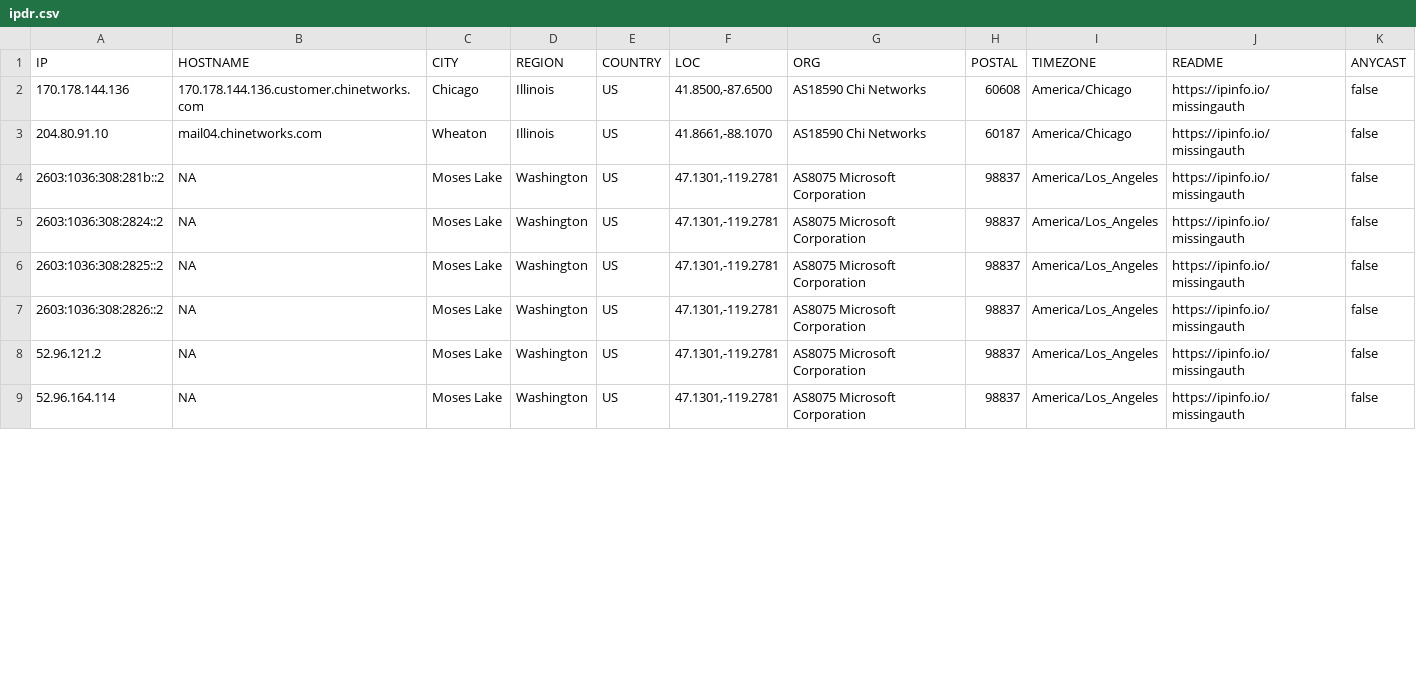
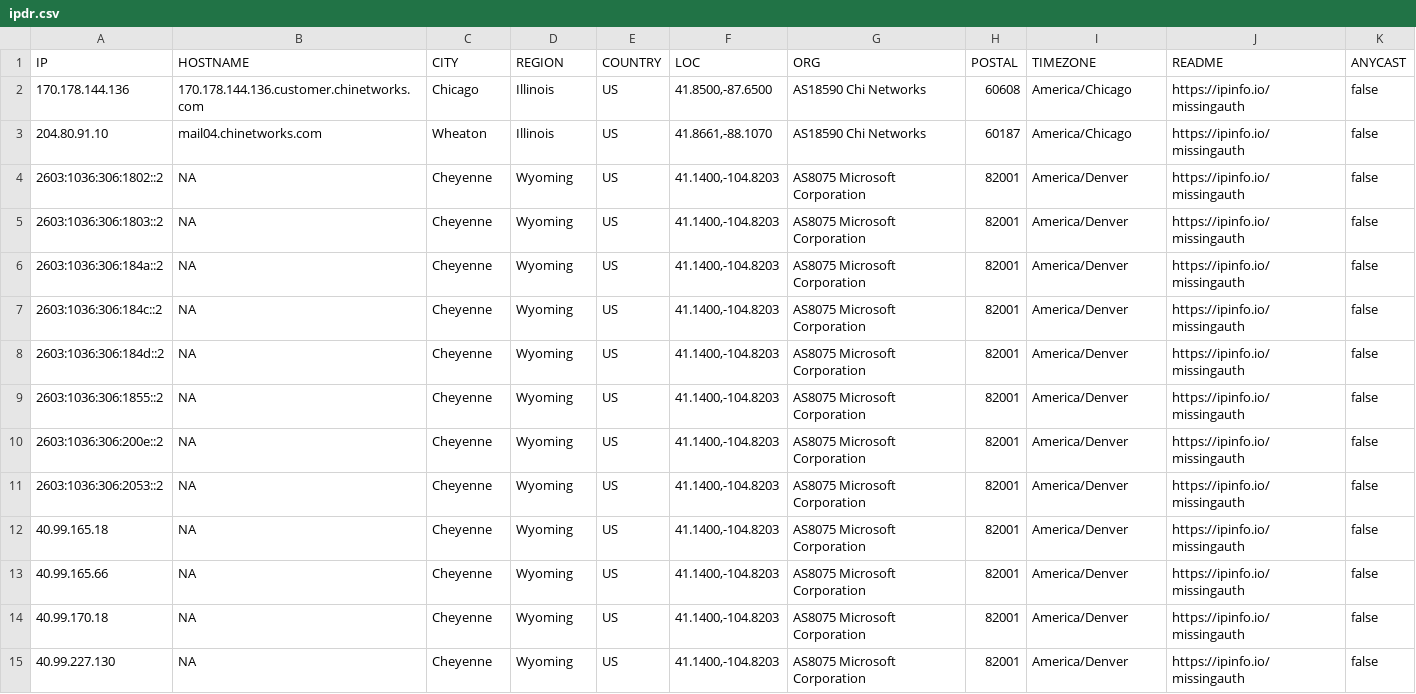
Before and after one commit to ayushmanchhabra/hacking, a CSV file: tools/bugbounty/targets/acquisory.com/ipdr.csv, drawn as a sheet; only a part is shown; the diff covers the shown part only.

```diff
--- a/tools/bugbounty/targets/acquisory.com/ipdr.csv
+++ b/tools/bugbounty/targets/acquisory.com/ipdr.csv
@@ -3,7 +3,13 @@ IP,HOSTNAME,CITY,REGION,COUNTRY,LOC,ORG,POSTAL,TIMEZONE,README,ANYCAST
 "204.80.91.10","mail04.chinetworks.com","Wheaton","Illinois","US","41.8661,-88.1070","AS18590 Chi Networks","60187","America/Chicago","https://ipinfo.io/missingauth",false
-"2603:1036:308:281b::2","NA","Moses Lake","Washington","US","47.1301,-119.2781","AS8075 Microsoft Corporation","98837","America/Los_Angeles","https://ipinfo.io/missingauth",false
-"2603:1036:308:2824::2","NA","Moses Lake","Washington","US","47.1301,-119.2781","AS8075 Microsoft Corporation","98837","America/Los_Angeles","https://ipinfo.io/missingauth",false
-"2603:1036:308:2825::2","NA","Moses Lake","Washington","US","47.1301,-119.2781","AS8075 Microsoft Corporation","98837","America/Los_Angeles","https://ipinfo.io/missingauth",false
-"2603:1036:308:2826::2","NA","Moses Lake","Washington","US","47.1301,-119.2781","AS8075 Microsoft Corporation","98837","America/Los_Angeles","https://ipinfo.io/missingauth",false
-"52.96.121.2","NA","Moses Lake","Washington","US","47.1301,-119.2781","AS8075 Microsoft Corporation","98837","America/Los_Angeles","https://ipinfo.io/missingauth",false
-"52.96.164.114","NA","Moses Lake","Washington","US","47.1301,-119.2781","AS8075 Microsoft Corporation","98837","America/Los_Angeles","https://ipinfo.io/missingauth",false
+"2603:1036:306:1802::2","NA","Cheyenne","Wyoming","US","41.1400,-104.8203","AS8075 Microsoft Corporation","82001","America/Denver","https://ipinfo.io/missingauth",false
+"2603:1036:306:1803::2","NA","Cheyenne","Wyoming","US","41.1400,-104.8203","AS8075 Microsoft Corporation","82001","America/Denver","https://ipinfo.io/missingauth",false
+"2603:1036:306:184a::2","NA","Cheyenne","Wyoming","US","41.1400,-104.8203","AS8075 Microsoft Corporation","82001","America/Denver","https://ipinfo.io/missingauth",false
+"2603:1036:306:184c::2","NA","Cheyenne","Wyoming","US","41.1400,-104.8203","AS8075 Microsoft Corporation","82001","America/Denver","https://ipinfo.io/missingauth",false
+"2603:1036:306:184d::2","NA","Cheyenne","Wyoming","US","41.1400,-104.8203","AS8075 Microsoft Corporation","82001","America/Denver","https://ipinfo.io/missingauth",false
+"2603:1036:306:1855::2","NA","Cheyenne","Wyoming","US","41.1400,-104.8203","AS8075 Microsoft Corporation","82001","America/Denver","https://ipinfo.io/missingauth",false
+"2603:1036:306:200e::2","NA","Cheyenne","Wyoming","US","41.1400,-104.8203","AS8075 Microsoft Corporation","82001","America/Denver","https://ipinfo.io/missingauth",false
+"2603:1036:306:2053::2","NA","Cheyenne","Wyoming","US","41.1400,-104.8203","AS8075 Microsoft Corporation","82001","America/Denver","https://ipinfo.io/missingauth",false
+"40.99.165.18","NA","Cheyenne","Wyoming","US","41.1400,-104.8203","AS8075 Microsoft Corporation","82001","America/Denver","https://ipinfo.io/missingauth",false
+"40.99.165.66","NA","Cheyenne","Wyoming","US","41.1400,-104.8203","AS8075 Microsoft Corporation","82001","America/Denver","https://ipinfo.io/missingauth",false
+"40.99.170.18","NA","Cheyenne","Wyoming","US","41.1400,-104.8203","AS8075 Microsoft Corporation","82001","America/Denver","https://ipinfo.io/missingauth",false
+"40.99.227.130","NA","Cheyenne","Wyoming","US","41.1400,-104.8203","AS8075 Microsoft Corporation","82001","America/Denver","https://ipinfo.io/missingauth",false
```
Also changed, not shown: 2 added rows and 12 edited cells elsewhere in this file, tools/bugbounty/targets/acquisory.com/dns.csv, tools/bugbounty/targets/acquisory.com/port.csv, 8 other files.
